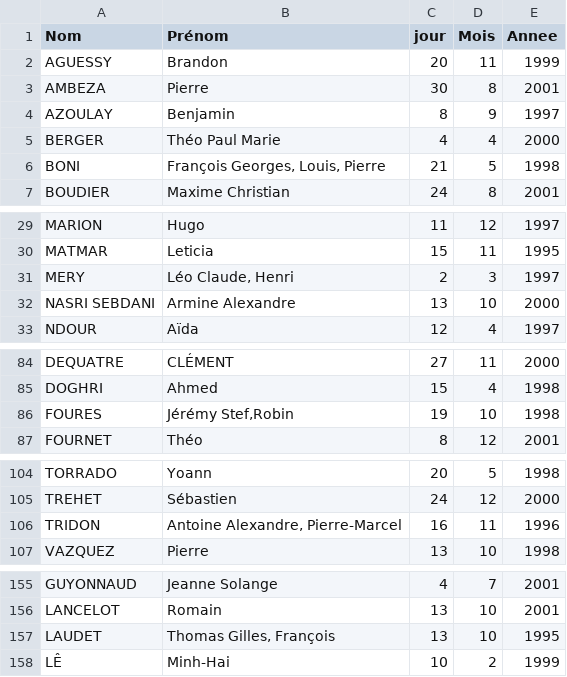
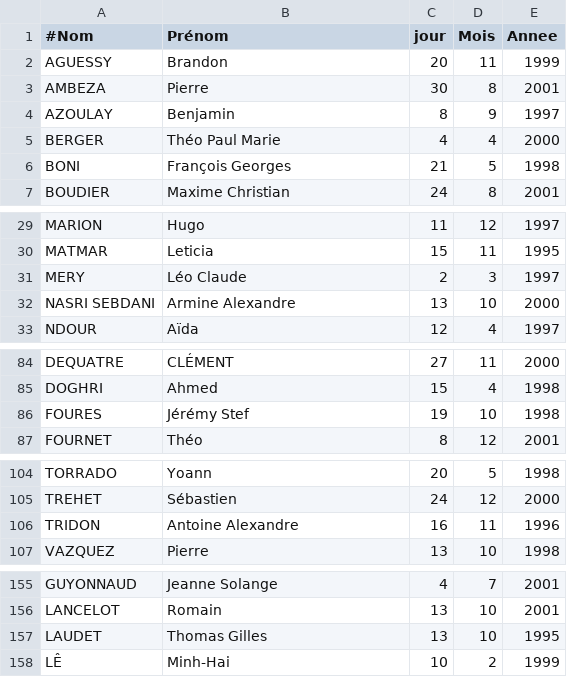
Before and after one commit to mvmser/PJ-EvalElevesProf, a CSV file: files/eleves.csv, drawn as a sheet; only a part is shown, gaps mark what is left out.

Commit message:
Up eleves.csv

```diff
--- a/files/eleves.csv
+++ b/files/eleves.csv
@@ -1,2 +1,2 @@
-Nom,Prénom,jour,Mois,Annee,
+#Nom,Prénom,jour,Mois,Annee,
 AGUESSY,Brandon,20,11,1999,
@@ -5,3 +5,3 @@ AZOULAY,Benjamin,8,9,1997,
 BERGER,Théo Paul Marie,4,4,2000,
-BONI,"François Georges, Louis, Pierre",21,5,1998,
+BONI,François Georges,21,5,1998,
 BOUDIER,Maxime Christian,24,8,2001,
@@ -30,3 +30,3 @@ MARION,Hugo,11,12,1997,
 MATMAR,Leticia,15,11,1995,
-MERY,"Léo Claude, Henri",2,3,1997,
+MERY,Léo Claude,2,3,1997,
 NASRI SEBDANI,Armine Alexandre,13,10,2000,
@@ -85,3 +85,3 @@ DEQUATRE,CLÉMENT,27,11,2000,
 DOGHRI,Ahmed,15,4,1998,
-FOURES,"Jérémy Stef,Robin",19,10,1998,
+FOURES,Jérémy Stef,19,10,1998,
 FOURNET,Théo,8,12,2001,
@@ -105,3 +105,3 @@ TORRADO,Yoann,20,5,1998,
 TREHET,Sébastien,24,12,2000,
-TRIDON,"Antoine Alexandre, Pierre-Marcel",16,11,1996,
+TRIDON,Antoine Alexandre,16,11,1996,
 VAZQUEZ,Pierre,13,10,1998,
@@ -156,3 +156,3 @@ GUYONNAUD,Jeanne Solange,4,7,2001,
 LANCELOT,Romain,13,10,2001,
-LAUDET,"Thomas Gilles, François",13,10,1995,
+LAUDET,Thomas Gilles,13,10,1995,
 LÊ,Minh-Hai,10,2,1999,
```
